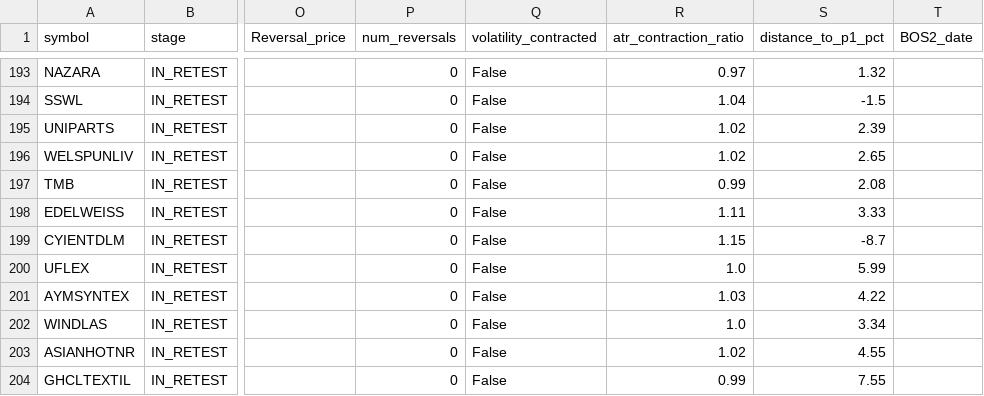
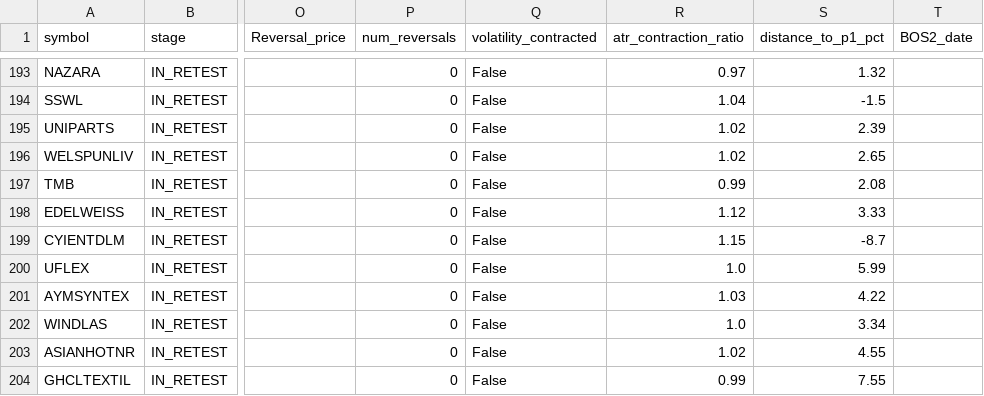
Before and after one commit to atikhalde/Retest, a CSV file: results/latest_scan.csv, drawn as a sheet; only a part is shown, gaps mark what is left out; the diff names each change by its address in the sheet, - before the commit and + after, or states it on an @@ line.

```diff
--- a/results/latest_scan.csv
+++ b/results/latest_scan.csv
-R198 (atr_contraction_ratio): 1.11
+R198 (atr_contraction_ratio): 1.12
```
